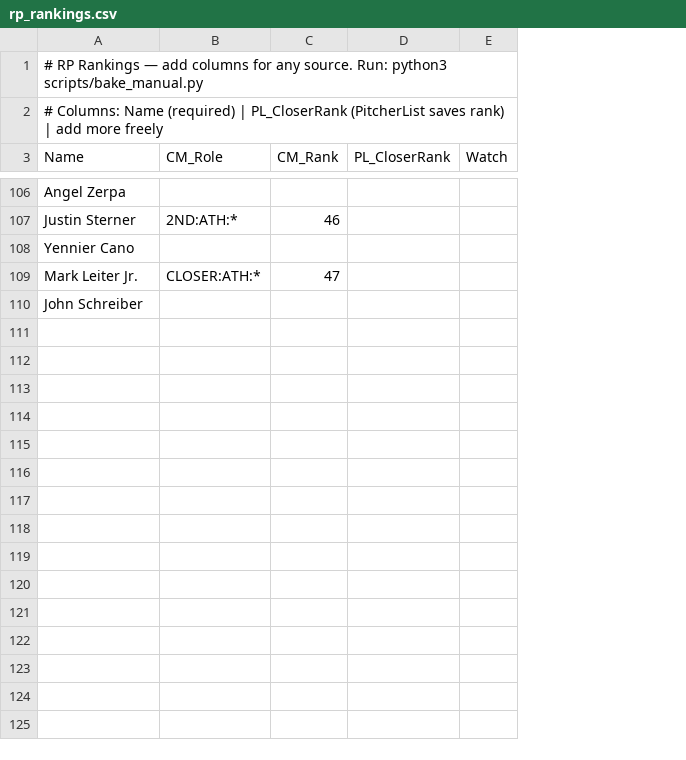
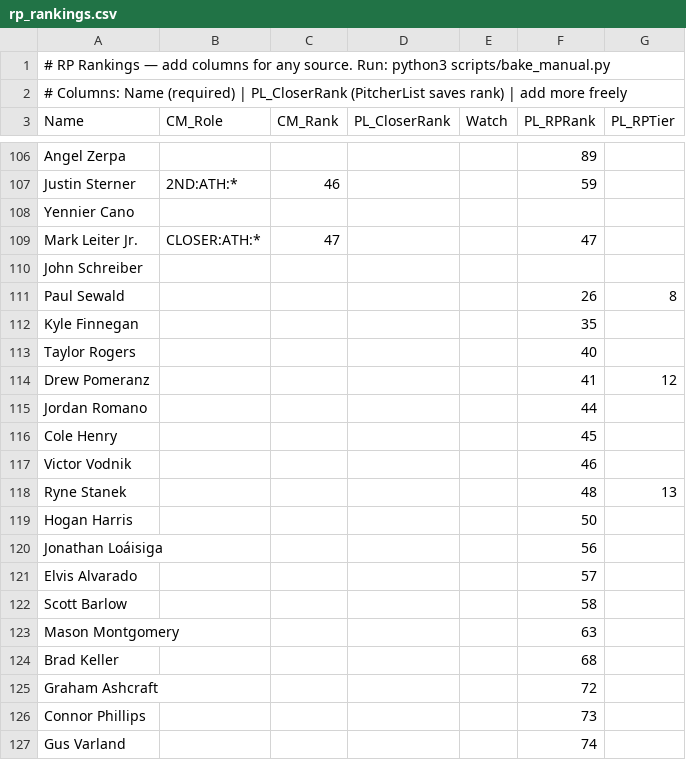
Before and after one commit to crglaser/FantasyAuction, a CSV file: data/manual/rp_rankings.csv, drawn as a sheet; only a part is shown, gaps mark what is left out; the diff covers the shown part only; the diff names each change by its address in the sheet, - before the commit and + after, or states it on an @@ line.

```diff
--- a/data/manual/rp_rankings.csv
+++ b/data/manual/rp_rankings.csv
+column F (PL_RPRank), rows 106-109: 89 | 59 |  | 47
+column G (PL_RPTier), empty
+row 111: Paul Sewald |  |  |  |  | 26 | 8
+row 112: Kyle Finnegan |  |  |  |  | 35
+row 113: Taylor Rogers |  |  |  |  | 40
+row 114: Drew Pomeranz |  |  |  |  | 41 | 12
+row 115: Jordan Romano |  |  |  |  | 44
+row 116: Cole Henry |  |  |  |  | 45
+row 117: Victor Vodnik |  |  |  |  | 46
+row 118: Ryne Stanek |  |  |  |  | 48 | 13
+row 119: Hogan Harris |  |  |  |  | 50
+row 120: Jonathan Loáisiga |  |  |  |  | 56
+row 121: Elvis Alvarado |  |  |  |  | 57
+row 122: Scott Barlow |  |  |  |  | 58
+row 123: Mason Montgomery |  |  |  |  | 63
+row 124: Brad Keller |  |  |  |  | 68
+row 125: Graham Ashcraft |  |  |  |  | 72
+row 126: Connor Phillips |  |  |  |  | 73
+row 127: Gus Varland |  |  |  |  | 74
```
Also changed, not shown: 13 added rows elsewhere in this file, data/manual/sp_rankings.csv, 2 other files.
